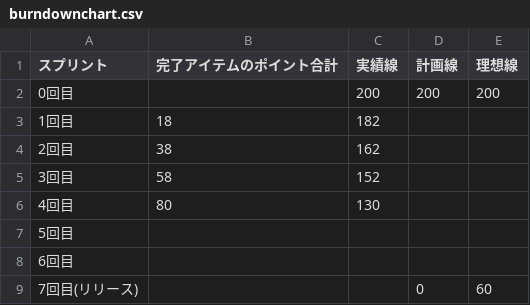
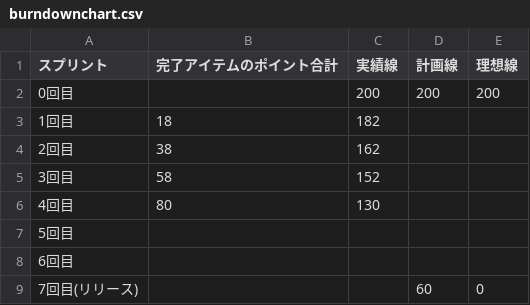
Before and after one commit to k8shiro/GithubBurnDownChart, a CSV file: burndownchart.csv, drawn as a sheet.

Commit message:
update csv

```diff
--- a/burndownchart.csv
+++ b/burndownchart.csv
@@ -8,2 +8,2 @@
 6回目, , , ,
-7回目(リリース), , , 0, 60
+7回目(リリース), , , 60, 0
```
